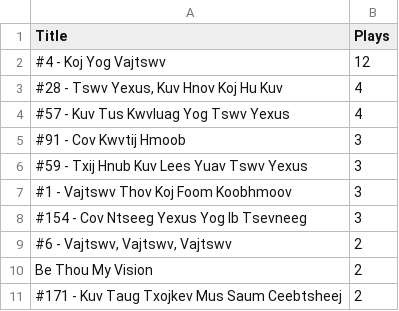
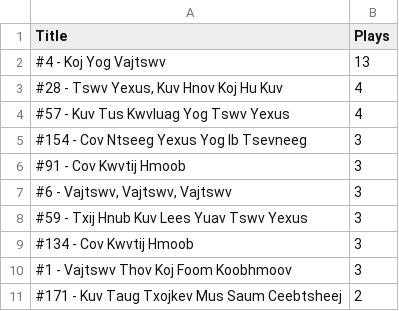
Before and after one commit to YSayaovong/HFBC-Worship-Analytics, a CSV file: data/kpi_top10.csv, drawn as a sheet.

```diff
--- a/data/kpi_top10.csv
+++ b/data/kpi_top10.csv
@@ -1,11 +1,11 @@
 Title,Plays
-#4 - Koj Yog Vajtswv,12
+#4 - Koj Yog Vajtswv,13
 "#28 - Tswv Yexus, Kuv Hnov Koj Hu Kuv",4
 #57 - Kuv Tus Kwvluag Yog Tswv Yexus,4
+#154 - Cov Ntseeg Yexus Yog Ib Tsevneeg,3
 #91 - Cov Kwvtij Hmoob,3
+"#6 - Vajtswv, Vajtswv, Vajtswv",3
 #59 - Txij Hnub Kuv Lees Yuav Tswv Yexus,3
+#134 - Cov Kwvtij Hmoob,3
 #1 - Vajtswv Thov Koj Foom Koobhmoov,3
-#154 - Cov Ntseeg Yexus Yog Ib Tsevneeg,3
-"#6 - Vajtswv, Vajtswv, Vajtswv",2
-Be Thou My Vision,2
 #171 - Kuv Taug Txojkev Mus Saum Ceebtsheej,2
```
Also changed, not shown: 1 other file.
